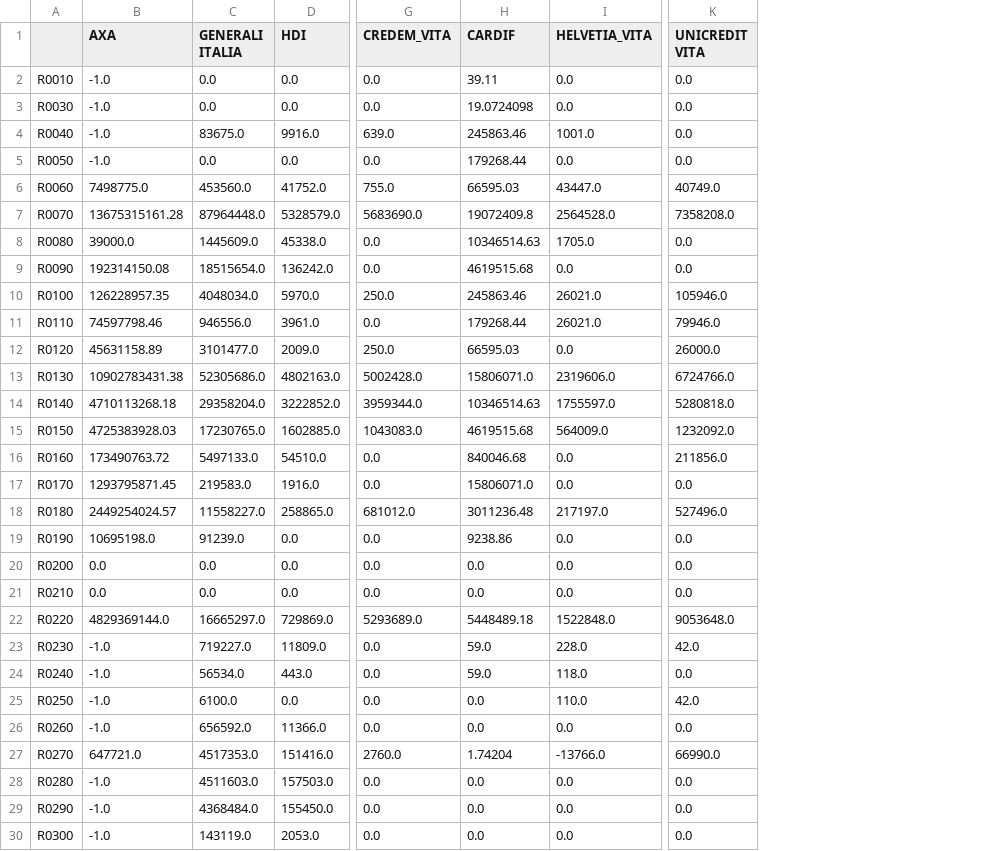
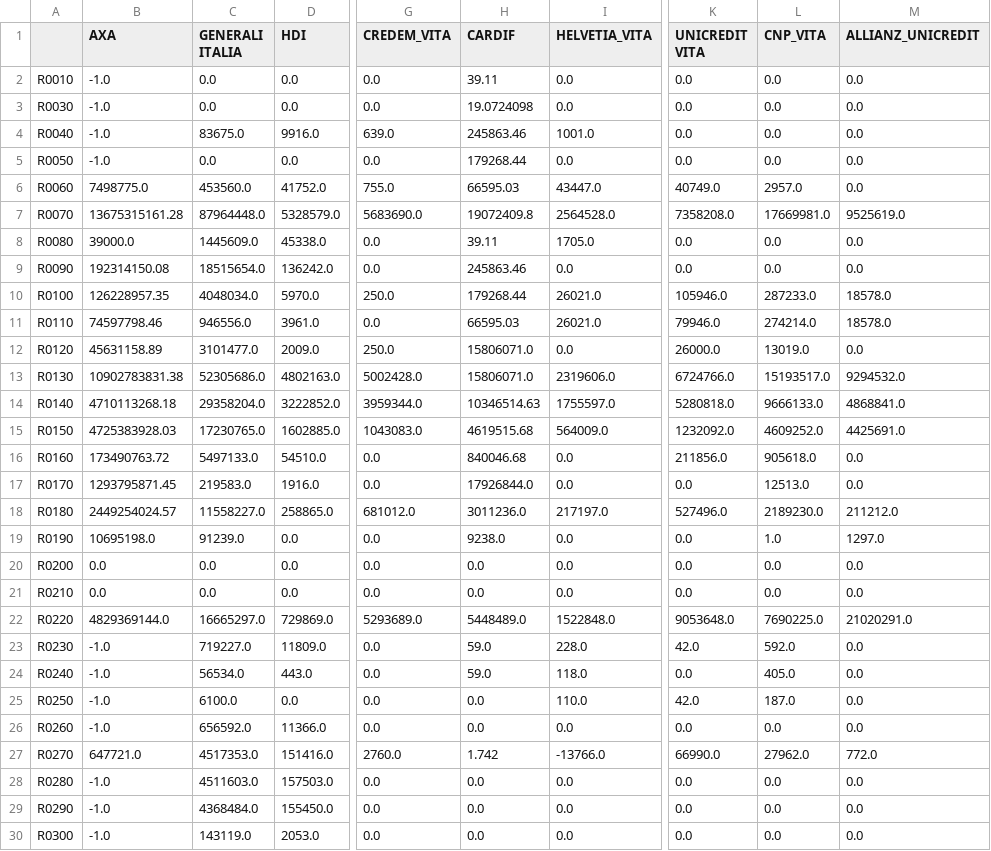
Before and after one commit to open-source-modelling/SFCR_using_Mistral_2025, a CSV file: Output/S020102.csv, drawn as a sheet; only a part is shown, gaps mark what is left out; the diff covers the shown part only; the diff names each change by its address in the sheet, - before the commit and + after, or states it on an @@ line.

Commit message:
Added CNP and Allianz-UniCredit

```diff
--- a/Output/S020102.csv
+++ b/Output/S020102.csv
+column L (CNP_VITA), rows 2-30: 0.0 | 0.0 | 0.0 | 0.0 | 2957.0 | 17669981.0 | 0.0 | 0.0 | 287233.0 | 274214.0 | 13019.0 | 15193517.0 | 9666133.0 | 4609252.0 | 905618.0 | 12513.0 | 2189230.0 | 1.0 | 0.0 | 0.0 | 7690225.0 | 592.0 | 405.0 | 187.0 | 0.0 | 27962.0 | 0.0 | 0.0 | 0.0
+column M (ALLIANZ_UNICREDIT), rows 2-30: 0.0 | 0.0 | 0.0 | 0.0 | 0.0 | 9525619.0 | 0.0 | 0.0 | 18578.0 | 18578.0 | 0.0 | 9294532.0 | 4868841.0 | 4425691.0 | 0.0 | 0.0 | 211212.0 | 1297.0 | 0.0 | 0.0 | 21020291.0 | 0.0 | 0.0 | 0.0 | 0.0 | 772.0 | 0.0 | 0.0 | 0.0
-H8 (CARDIF): 10346514.63
+H8 (CARDIF): 39.11
-H9 (CARDIF): 4619515.68
+H9 (CARDIF): 245863.46
-H10 (CARDIF): 245863.46
+H10 (CARDIF): 179268.44
-H11 (CARDIF): 179268.44
+H11 (CARDIF): 66595.03
-H12 (CARDIF): 66595.03
+H12 (CARDIF): 15806071.0
-B13 (AXA): 10902783431.38
+B13 (AXA): 10902783831.38
-H17 (CARDIF): 15806071.0
+H17 (CARDIF): 17926844.0
-H18 (CARDIF): 3011236.48
+H18 (CARDIF): 3011236.0
-H19 (CARDIF): 9238.86
+H19 (CARDIF): 9238.0
-H22 (CARDIF): 5448489.18
+H22 (CARDIF): 5448489.0
-H27 (CARDIF): 1.74204
+H27 (CARDIF): 1.742
```
Also changed, not shown: 27 edited cells elsewhere in this file, Output/AXA_S_02_01_02.csv, Output/CARDIF_S_02_01_02_A.csv, 11 other files.
